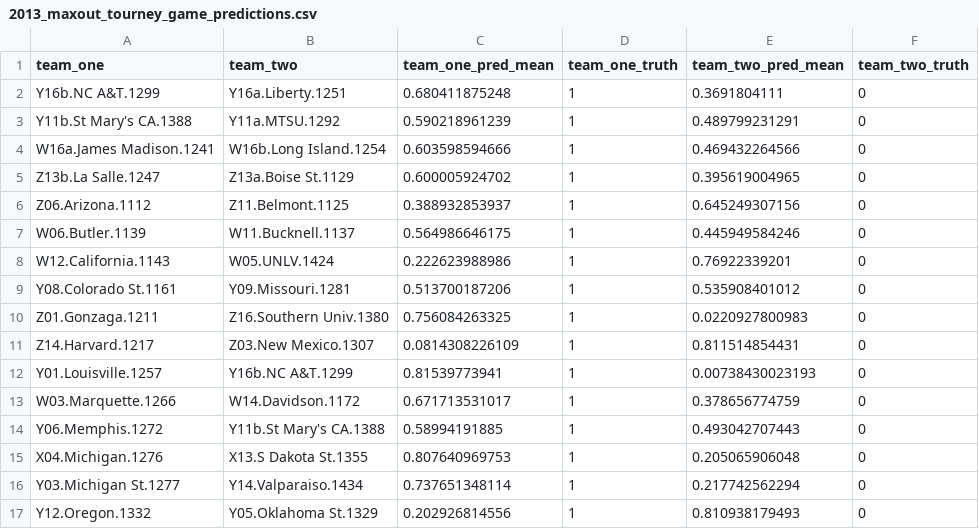
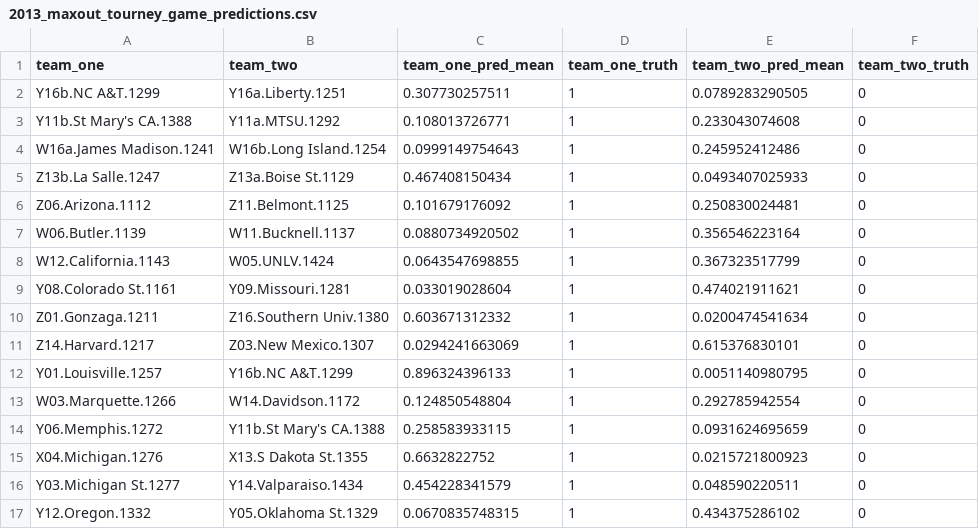
Before and after one commit to jordangumm/kaggle_mania, a CSV file: output/2013_maxout_tourney_game_predictions.csv, drawn as a sheet; only a part is shown; the diff covers the shown part only.

Commit message:
updated maxout_new based on original paper insights

```diff
--- a/output/2013_maxout_tourney_game_predictions.csv
+++ b/output/2013_maxout_tourney_game_predictions.csv
@@ -1,17 +1,17 @@
 team_one,team_two,team_one_pred_mean,team_one_truth,team_two_pred_mean,team_two_truth
-Y16b.NC A&T.1299,Y16a.Liberty.1251,0.680411875248,1,0.3691804111,0
-Y11b.St Mary's CA.1388,Y11a.MTSU.1292,0.590218961239,1,0.489799231291,0
-W16a.James Madison.1241,W16b.Long Island.1254,0.603598594666,1,0.469432264566,0
-Z13b.La Salle.1247,Z13a.Boise St.1129,0.600005924702,1,0.395619004965,0
-Z06.Arizona.1112,Z11.Belmont.1125,0.388932853937,1,0.645249307156,0
-W06.Butler.1139,W11.Bucknell.1137,0.564986646175,1,0.445949584246,0
-W12.California.1143,W05.UNLV.1424,0.222623988986,1,0.76922339201,0
-Y08.Colorado St.1161,Y09.Missouri.1281,0.513700187206,1,0.535908401012,0
-Z01.Gonzaga.1211,Z16.Southern Univ.1380,0.756084263325,1,0.0220927800983,0
-Z14.Harvard.1217,Z03.New Mexico.1307,0.0814308226109,1,0.811514854431,0
-Y01.Louisville.1257,Y16b.NC A&T.1299,0.81539773941,1,0.00738430023193,0
-W03.Marquette.1266,W14.Davidson.1172,0.671713531017,1,0.378656774759,0
-Y06.Memphis.1272,Y11b.St Mary's CA.1388,0.58994191885,1,0.493042707443,0
-X04.Michigan.1276,X13.S Dakota St.1355,0.807640969753,1,0.205065906048,0
-Y03.Michigan St.1277,Y14.Valparaiso.1434,0.737651348114,1,0.217742562294,0
-Y12.Oregon.1332,Y05.Oklahoma St.1329,0.202926814556,1,0.810938179493,0
+Y16b.NC A&T.1299,Y16a.Liberty.1251,0.307730257511,1,0.0789283290505,0
+Y11b.St Mary's CA.1388,Y11a.MTSU.1292,0.108013726771,1,0.233043074608,0
+W16a.James Madison.1241,W16b.Long Island.1254,0.0999149754643,1,0.245952412486,0
+Z13b.La Salle.1247,Z13a.Boise St.1129,0.467408150434,1,0.0493407025933,0
+Z06.Arizona.1112,Z11.Belmont.1125,0.101679176092,1,0.250830024481,0
+W06.Butler.1139,W11.Bucknell.1137,0.0880734920502,1,0.356546223164,0
+W12.California.1143,W05.UNLV.1424,0.0643547698855,1,0.367323517799,0
+Y08.Colorado St.1161,Y09.Missouri.1281,0.033019028604,1,0.474021911621,0
+Z01.Gonzaga.1211,Z16.Southern Univ.1380,0.603671312332,1,0.0200474541634,0
+Z14.Harvard.1217,Z03.New Mexico.1307,0.0294241663069,1,0.615376830101,0
+Y01.Louisville.1257,Y16b.NC A&T.1299,0.896324396133,1,0.0051140980795,0
+W03.Marquette.1266,W14.Davidson.1172,0.124850548804,1,0.292785942554,0
+Y06.Memphis.1272,Y11b.St Mary's CA.1388,0.258583933115,1,0.0931624695659,0
+X04.Michigan.1276,X13.S Dakota St.1355,0.6632822752,1,0.0215721800923,0
+Y03.Michigan St.1277,Y14.Valparaiso.1434,0.454228341579,1,0.048590220511,0
+Y12.Oregon.1332,Y05.Oklahoma St.1329,0.0670835748315,1,0.434375286102,0
```
Also changed, not shown: 102 edited cells elsewhere in this file, 2 other files.
